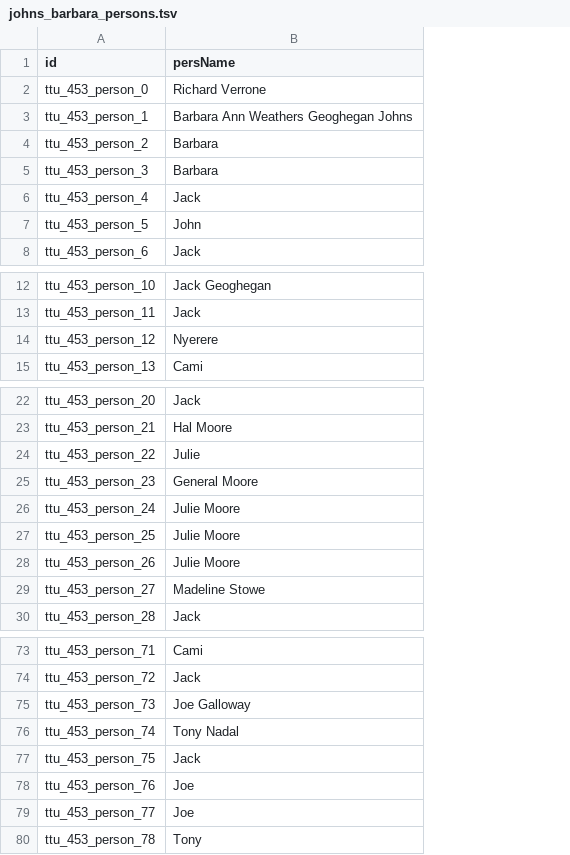
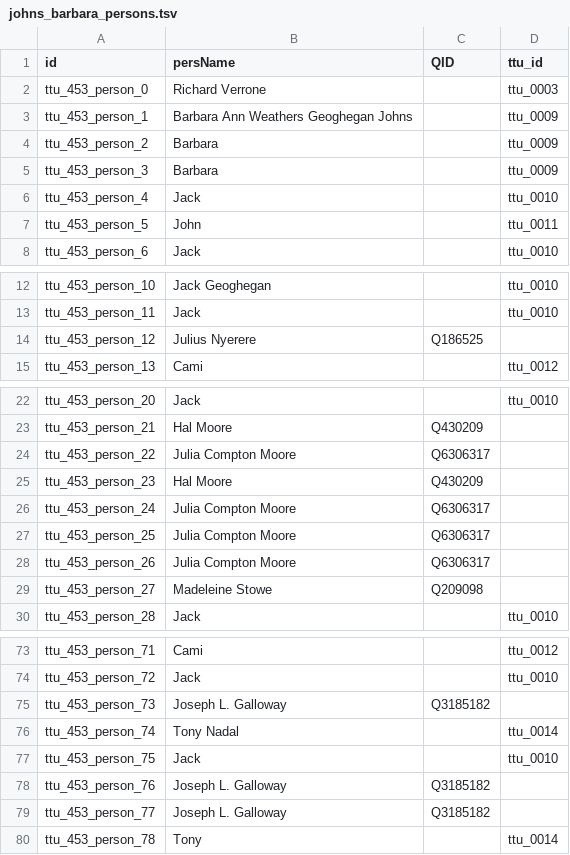
Before and after one commit to Dartmouth-Digital-History-Initiative/VNCA-Encoding, a TSV file: tsv/johns_barbara_persons.tsv, drawn as a sheet; only a part is shown, gaps mark what is left out; the diff covers the shown part only; the diff names each change by its address in the sheet, - before the commit and + after, or states it on an @@ line.

Commit message:
Update johns_barbara_persons.tsv

```diff
--- a/tsv/johns_barbara_persons.tsv
+++ b/tsv/johns_barbara_persons.tsv
+column C (QID), row 14: Q186525; rows 23-29: Q430209 | Q6306317 | Q430209 | Q6306317 | Q6306317 | Q6306317 | Q209098; rows 75-79: Q3185182 |  |  | Q3185182 | Q3185182
+column D (ttu_id), rows 2-8: ttu_0003 | ttu_0009 | ttu_0009 | ttu_0009 | ttu_0010 | ttu_0011 | ttu_0010; rows 12-15: ttu_0010 | ttu_0010 |  | ttu_0012; rows 22-30: ttu_0010 |  |  |  |  |  |  |  | ttu_0010; rows 73-80: ttu_0012 | ttu_0010 |  | ttu_0014 | ttu_0010 |  |  | ttu_0014
-B14 (persName): Nyerere
+B14 (persName): Julius Nyerere
-B24 (persName): Julie
+B24 (persName): Julia Compton Moore
-B25 (persName): General Moore
+B25 (persName): Hal Moore
-B26:B28 (persName): Julie Moore
+B26:B28 (persName): Julia Compton Moore
-B29 (persName): Madeline Stowe
+B29 (persName): Madeleine Stowe
-B75 (persName): Joe Galloway
+B75 (persName): Joseph L. Galloway
-B78:B79 (persName): Joe
+B78:B79 (persName): Joseph L. Galloway
```
Also changed, not shown: 7 edited cells elsewhere in this file.
